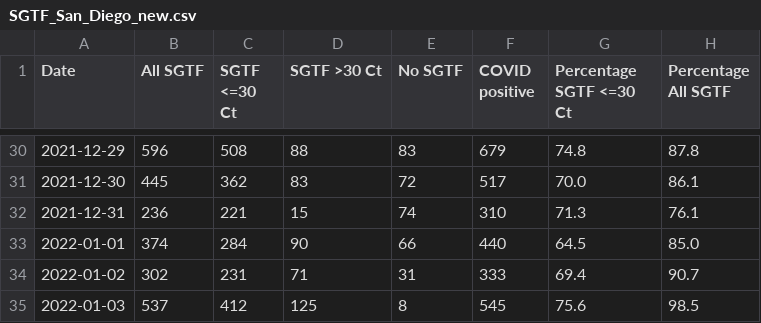
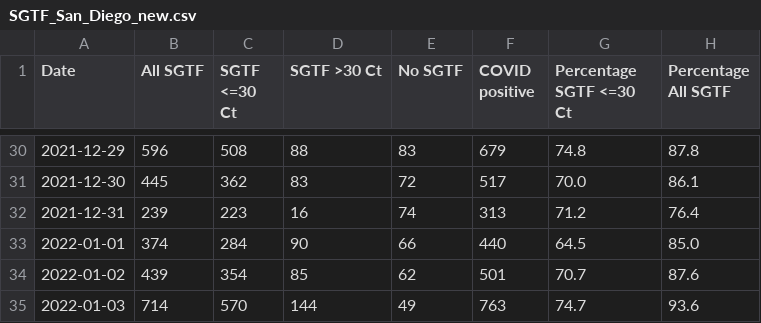
Before and after one commit to andersen-lab/SARS-CoV-2_SGTF_San-Diego, a CSV file: SGTF_San_Diego_new.csv, drawn as a sheet; only a part is shown, gaps mark what is left out.

Commit message:
updated SGTF data

```diff
--- a/SGTF_San_Diego_new.csv
+++ b/SGTF_San_Diego_new.csv
@@ -31,5 +31,5 @@ Date,All SGTF,SGTF <=30 Ct,SGTF >30 Ct,No SGTF,COVID positive,Percentage SGTF <=
 2021-12-30,445,362,83,72,517,70.0,86.1
-2021-12-31,236,221,15,74,310,71.3,76.1
+2021-12-31,239,223,16,74,313,71.2,76.4
 2022-01-01,374,284,90,66,440,64.5,85.0
-2022-01-02,302,231,71,31,333,69.4,90.7
-2022-01-03,537,412,125,8,545,75.6,98.5
+2022-01-02,439,354,85,62,501,70.7,87.6
+2022-01-03,714,570,144,49,763,74.7,93.6
```
